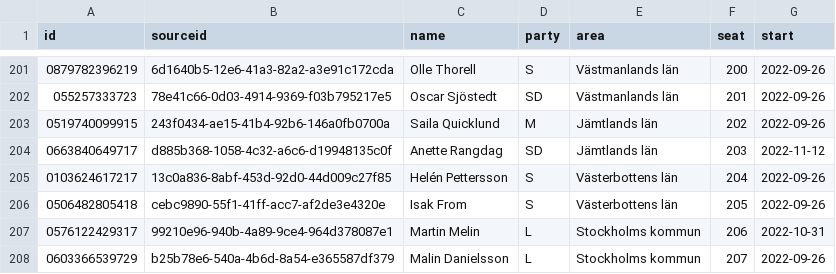
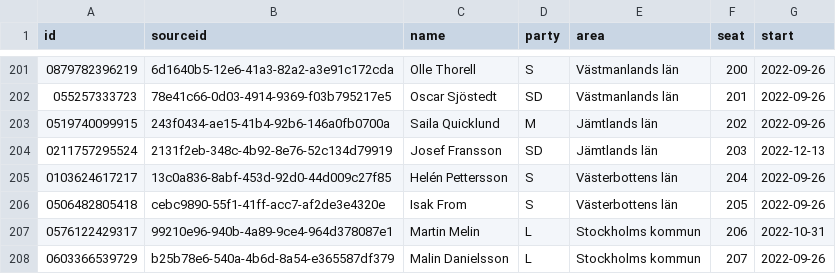
Before and after one commit to every-politician-scrapers/sweden-riksdag-api-current, a CSV file: data/official.csv, drawn as a sheet; only a part is shown, gaps mark what is left out.

```diff
--- a/data/official.csv
+++ b/data/official.csv
@@ -203,3 +203,3 @@ id,sourceid,name,party,area,seat,start
 0519740099915,243f0434-ae15-41b4-92b6-146a0fb0700a,Saila Quicklund,M,Jämtlands län,202,2022-09-26
-0663840649717,d885b368-1058-4c32-a6c6-d19948135c0f,Anette Rangdag,SD,Jämtlands län,203,2022-11-12
+0211757295524,2131f2eb-348c-4b92-8e76-52c134d79919,Josef Fransson,SD,Jämtlands län,203,2022-12-13
 0103624617217,13c0a836-8abf-453d-92d0-44d009c27f85,Helén Pettersson,S,Västerbottens län,204,2022-09-26
```
Also changed, not shown: data/diff.csv.
